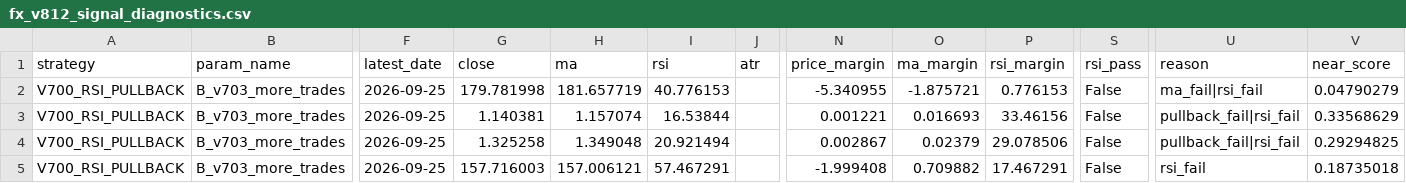
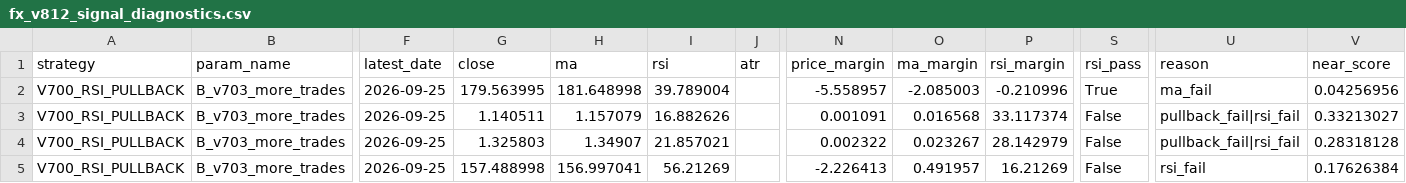
Before and after one commit to pengin01/Fx-Trade-System, a CSV file: fx_v812_signal_diagnostics.csv, drawn as a sheet; only a part is shown, gaps mark what is left out; the diff covers the shown part only; the diff names each change by its address in the sheet, - before the commit and + after, or states it on an @@ line.

```diff
--- a/fx_v812_signal_diagnostics.csv
+++ b/fx_v812_signal_diagnostics.csv
-G2 (close): 179.781998
+G2 (close): 179.563995
-H2 (ma): 181.657719
+H2 (ma): 181.648998
-I2 (rsi): 40.776153
+I2 (rsi): 39.789004
-N2 (price_margin): -5.340955
+N2 (price_margin): -5.558957
-O2 (ma_margin): -1.875721
+O2 (ma_margin): -2.085003
-P2 (rsi_margin): 0.776153
+P2 (rsi_margin): -0.210996
-S2 (rsi_pass): False
+S2 (rsi_pass): True
-U2 (reason): ma_fail|rsi_fail
+U2 (reason): ma_fail
-V2 (near_score): 0.04790279
+V2 (near_score): 0.04256956
-G3 (close): 1.140381
+G3 (close): 1.140511
-H3 (ma): 1.157074
+H3 (ma): 1.157079
-I3 (rsi): 16.53844
+I3 (rsi): 16.882626
-N3 (price_margin): 0.001221
+N3 (price_margin): 0.001091
-O3 (ma_margin): 0.016693
+O3 (ma_margin): 0.016568
-P3 (rsi_margin): 33.46156
+P3 (rsi_margin): 33.117374
-V3 (near_score): 0.33568629
+V3 (near_score): 0.33213027
-G4 (close): 1.325258
+G4 (close): 1.325803
-H4 (ma): 1.349048
+H4 (ma): 1.34907
-I4 (rsi): 20.921494
+I4 (rsi): 21.857021
-N4 (price_margin): 0.002867
+N4 (price_margin): 0.002322
-O4 (ma_margin): 0.02379
+O4 (ma_margin): 0.023267
-P4 (rsi_margin): 29.078506
+P4 (rsi_margin): 28.142979
-V4 (near_score): 0.29294825
+V4 (near_score): 0.28318128
-G5 (close): 157.716003
+G5 (close): 157.488998
-H5 (ma): 157.006121
+H5 (ma): 156.997041
-I5 (rsi): 57.467291
+I5 (rsi): 56.21269
-N5 (price_margin): -1.999408
+N5 (price_margin): -2.226413
-O5 (ma_margin): 0.709882
+O5 (ma_margin): 0.491957
-P5 (rsi_margin): 17.467291
+P5 (rsi_margin): 16.21269
-V5 (near_score): 0.18735018
+V5 (near_score): 0.17626384
```
Also changed, not shown: 12 edited cells elsewhere in this file, fx_v811_equity.csv, 3 other files.
